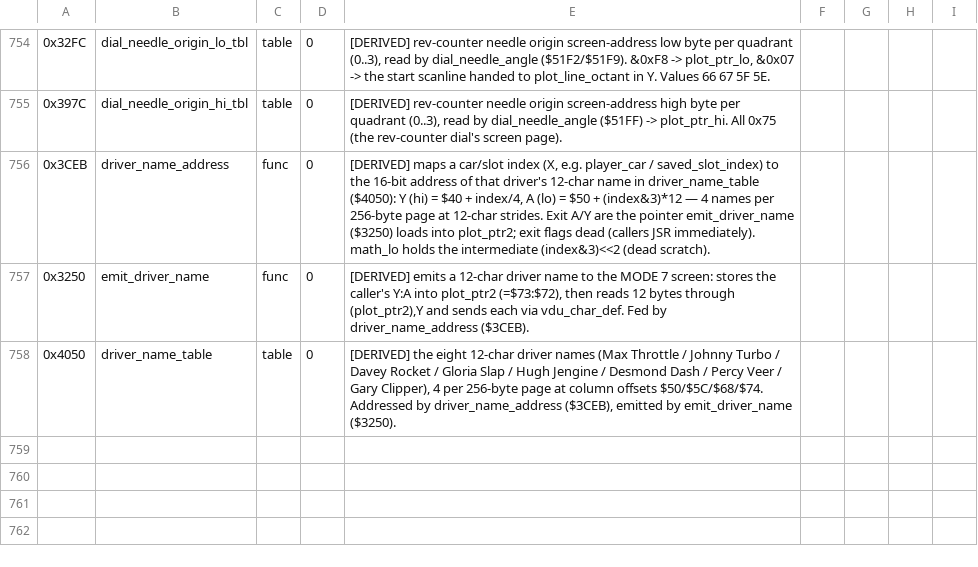
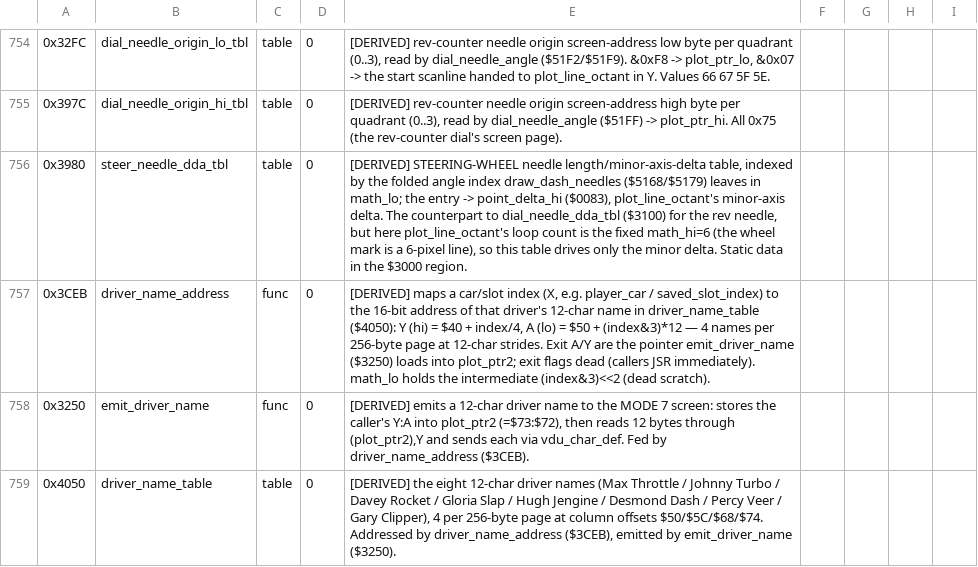
Before and after one commit to Vesuri/revs, a CSV file: disasm/symbols.csv, drawn as a sheet; only a part is shown, gaps mark what is left out; the diff names each change by its address in the sheet, - before the commit and + after, or states it on an @@ line.

Commit message:
🧹 Wide-value reader-nat #155: draw_dash_needles ($513A), the steering-wheel needle
The math_lo/math_hi reader-nativization sibling of dial_needle_angle (#153).
draw_dash_needles is race_main_loop's last draw: undraw_plot_lines +
dial_needle_angle (the rev needle, falls into plot_line_octant), then the
steering-wheel mark, which is this twin's own work.

draw_dash_needle_core does the steer_angle arithmetic in plain C: double the
16-bit (hi:lo) pair to shift the sign (bit 0 of steer_angle_lo) out, fold the
doubled high byte about $3C/$4C into an angle index, look the needle length up
in steer_needle_dda_tbl ($3980, newly named), and produce the (index, step,
length, origin, sub-cell) tuple plot_line_octant consumes.  The shim reproduces
the shared prefix, the mode5_addr origin, the balanced PHP/PLP stack residue at
$0100+S, and falls into the shared transliterated plot_line_octant.

Result-only (LIVE_NONE); math_lo/math_hi keep their 6502 exit values until the
$74/$75 relocation.  Fixture: 120k cases 0 mismatch, both signs / both angle
paths / both big-path clamp arms covered, under REVS_SMC_CONTINUE=1.  8 distinct
sabotages each FAIL (the two sign-gated ones share a count but hit different
addresses — $0070/76/77 vs $01FF — so not a stale object).

Gates: validate PASS, endian-lint clean, determinism + determinism-drive +
determinism-crash byte-identical, Amiga clean build (muldiv + probe audits).

```diff
--- a/disasm/symbols.csv
+++ b/disasm/symbols.csv
+row 756: 0x3980 | steer_needle_dda_tbl | table | 0 | [DERIVED] STEERING-WHEEL needle length/minor-axis-delta table, indexed by the folded angle index draw_dash_needles ($5168/$5179) leaves in math_lo; the entry -> point_delta_hi ($0083), plot_line_octant's minor-axis delta. The counterpart to dial_needle_dda_tbl ($3100) for the rev needle, but here plot_line_octant's loop count is the fixed math_hi=6 (the wheel mark is a 6-pixel line), so this table drives only the minor delta. Static data in the $3000 region.
```
Also changed, not shown: 5 other files.
